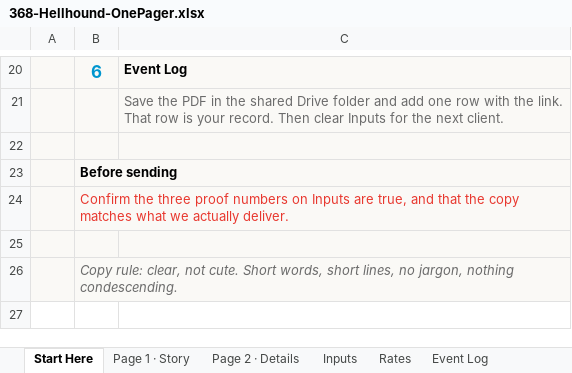
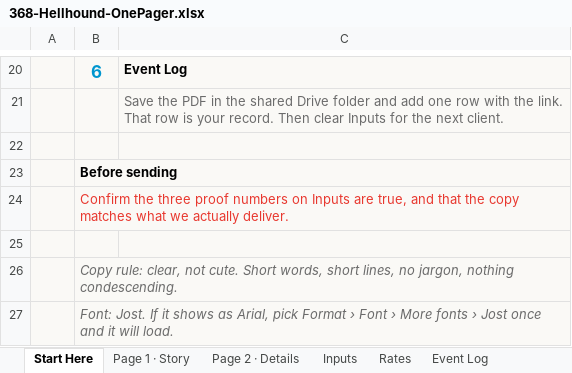
Before and after one commit to juandangooo/ok, an Excel workbook: one-pager/368-Hellhound-OnePager.xlsx, sheet Start Here, drawn as a sheet; only a part is shown, gaps mark what is left out; values as stored, in another font and other column widths than the file's, no borders; the diff names each change by its address in the sheet, - before the commit and + after, or states it on an @@ line.

```diff
--- a/one-pager/368-Hellhound-OnePager.xlsx (sheet Start Here)
+++ b/one-pager/368-Hellhound-OnePager.xlsx (sheet Start Here)
+row 27:  | Font: Jost. If it shows as Arial, pick Format › Font › More fonts › Jost once and it will load.
```
Also changed, not shown: sheet Page 1 · Story, sheet Page 2 · Details, charts or pictures, 9 other files.
